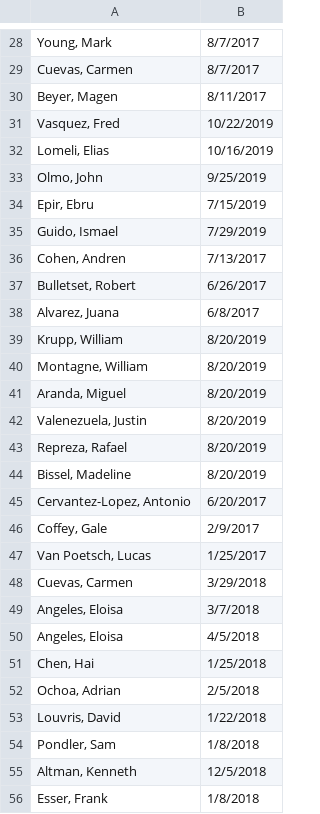
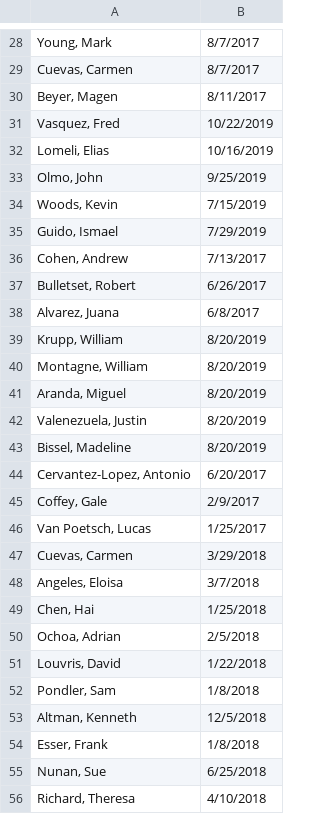
Before and after one commit to michael-marras/StanfordInternProject, a CSV file: Spreadsheet.csv, drawn as a sheet; only a part is shown, gaps mark what is left out; the shorter side is filled out with more unchanged rows; the diff covers the shown part only.

Commit message:
Script that goes through a list of names and dates in a csv file from a spreadsheet, and creates directories in their respective paths. The script also avoids making copies

```diff
--- a/Spreadsheet.csv
+++ b/Spreadsheet.csv
@@ -33,5 +33,5 @@
 "Olmo, John",9/25/2019
-"Epir, Ebru",7/15/2019
+"Woods, Kevin",7/15/2019
 "Guido, Ismael",7/29/2019
-"Cohen, Andren",7/13/2017
+"Cohen, Andrew",7/13/2017
 "Bulletset, Robert",6/26/2017
@@ -42,3 +42,2 @@
 "Valenezuela, Justin",8/20/2019
-"Repreza, Rafael",8/20/2019
 "Bissel, Madeline",8/20/2019
@@ -49,3 +48,2 @@
 "Angeles, Eloisa",3/7/2018
-"Angeles, Eloisa",4/5/2018
 "Chen, Hai",1/25/2018
```
Also changed, not shown: 57 added rows elsewhere in this file, 2 other files.
